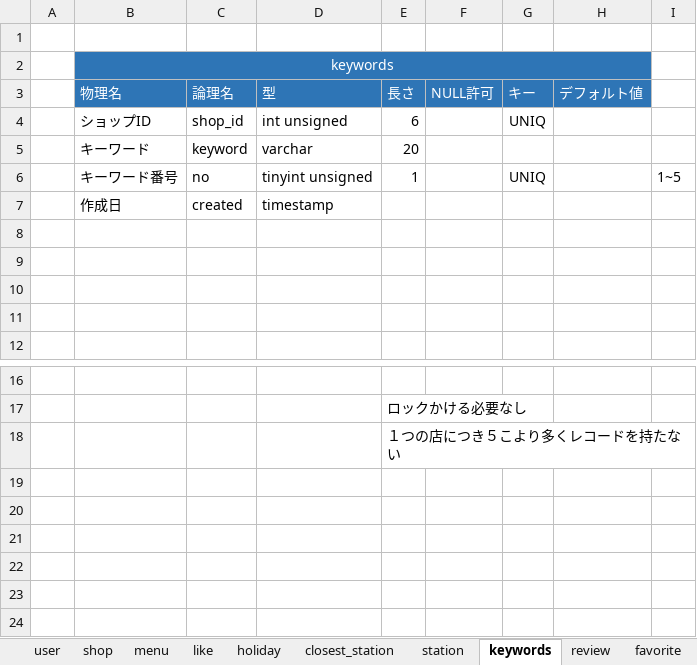
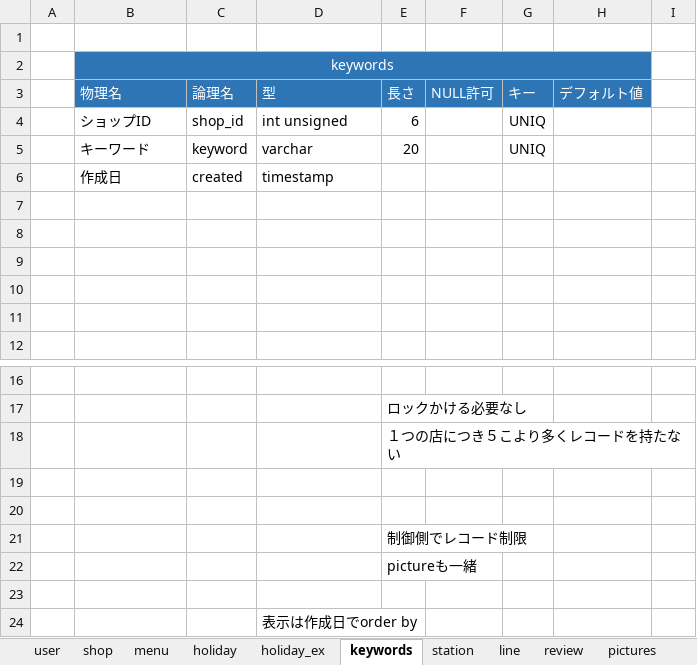
Before and after one commit to masayuki-shino-nm/training, an Excel workbook: table_plan.xlsx, sheet keywords, drawn as a sheet; only a part is shown, gaps mark what is left out; values as stored, in another font and other column widths than the file's, no borders; removed rows and columns are numbered as before the commit, all else as after; the diff names each change by its address in the sheet, - before the commit and + after, or states it on an @@ line.

```diff
--- a/table_plan.xlsx (sheet keywords)
+++ b/table_plan.xlsx (sheet keywords)
-sheet tab: closest_station
+sheet tab: holiday_ex
+sheet tab: line
@@ sheet tab order changed: user | shop | menu | holiday | holiday_ex | keywords | station | line | review | pictures @@
-G5: (empty)
+G5: UNIQ
-row 6:  | キーワード番号 | no | tinyint unsigned | 1 |  | UNIQ |  | 1~5
+row 7: (empty)
+row 19: (empty)
+row 20: (empty)
+row 21:  |  |  |  | 制御側でレコード制限
+row 22:  |  |  |  | pictureも一緒
+row 23: (empty)
+row 24:  |  |  | 表示は作成日でorder by
```
Also changed, not shown: sheet pictures, sheet station, sheet shop, sheet holiday, sheet favorite, sheet like, 3 more sheets, other sheet tabs, 3 other files.
